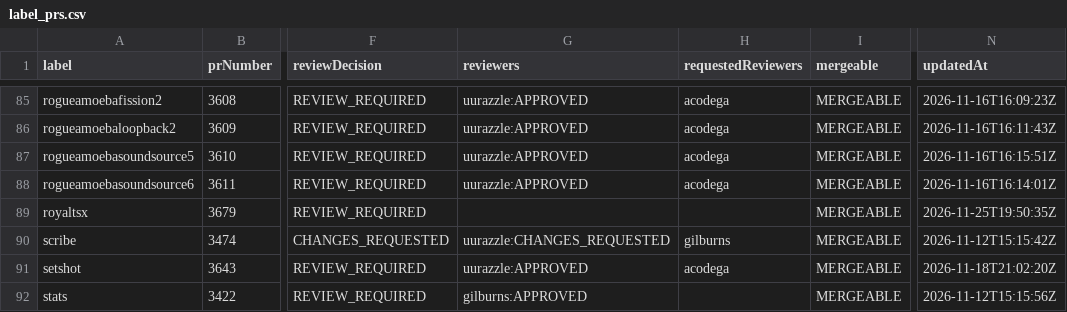
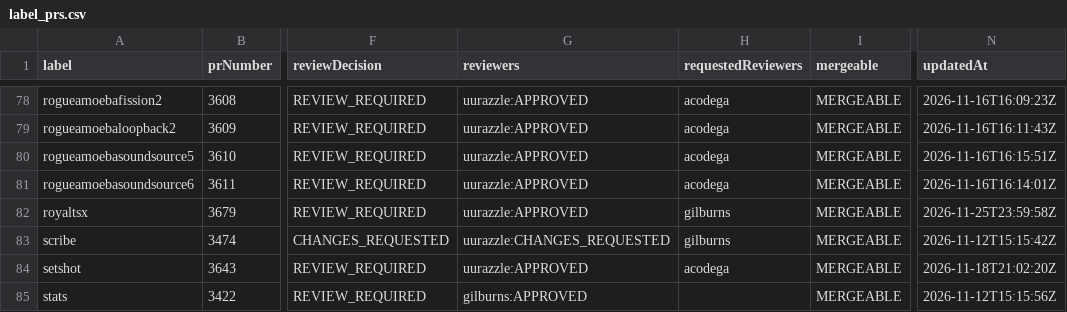
Before and after one commit to gilburns/Installomator-Tracker, a CSV file: label_prs.csv, drawn as a sheet; only a part is shown, gaps mark what is left out; addresses are those after the commit; the diff covers the shown part only; the diff names each change by its address in the sheet, - before the commit and + after, or states it on an @@ line.

```diff
--- a/label_prs.csv
+++ b/label_prs.csv
-G82 (reviewers): (empty)
+G82 (reviewers): uurazzle:APPROVED
-H82 (requestedReviewers): (empty)
+H82 (requestedReviewers): gilburns
-N82 (updatedAt): 2026-11-25T19:50:35Z
+N82 (updatedAt): 2026-11-25T23:59:58Z
```
Also changed, not shown: 7 removed rows and 26 edited cells elsewhere in this file, 17 other files.
